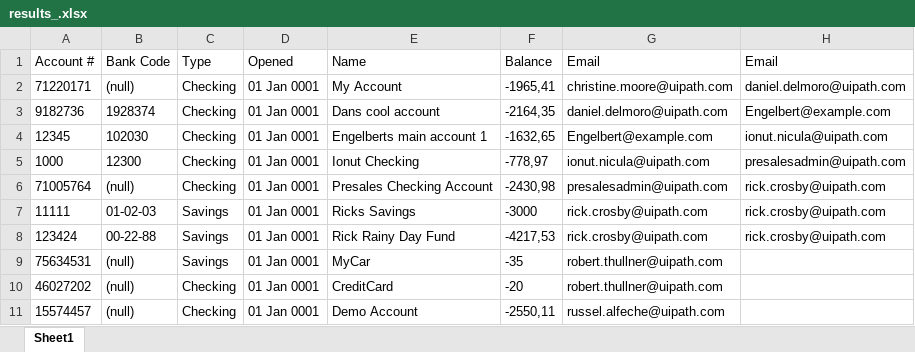
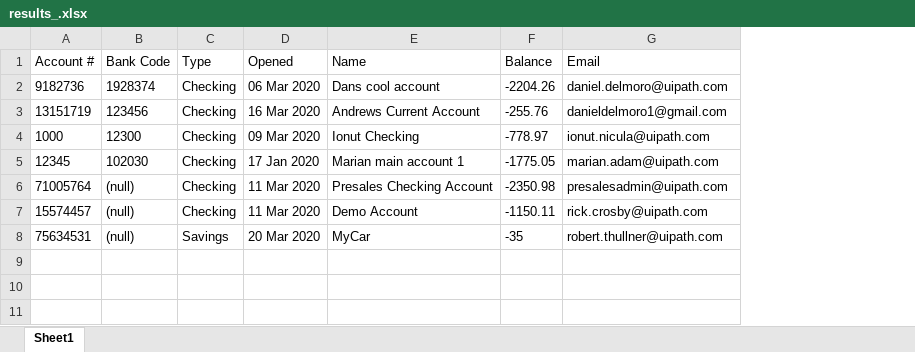
Before and after one commit to ric2020/UiBank, an Excel workbook: UiBank RPA Process/Data/Output/results_.xlsx, sheet Sheet1, drawn as a sheet; values as stored, in another font and other column widths than the file's, no borders; removed rows and columns are numbered as before the commit, all else as after; the diff names each change by its address in the sheet, - before the commit and + after, or states it on an @@ line.

Commit message:
Demo

```diff
--- a/UiBank RPA Process/Data/Output/results_.xlsx (sheet Sheet1)
+++ b/UiBank RPA Process/Data/Output/results_.xlsx (sheet Sheet1)
-column H (Email), row 3: Engelbert@example.com; rows 5-6: presalesadmin@uipath.com | rick.crosby@uipath.com
-row 2: 71220171 | (null) | Checking | 01 Jan 0001 | My Account | -1965,41 | christine.moore@uipath.com | daniel.delmoro@uipath.com
-D2 (Opened): 01 Jan 0001
+D2 (Opened): 06 Mar 2020
-F2 (Balance): -2164,35
+F2 (Balance): -2204.26
-row 4: 12345 | 102030 | Checking | 01 Jan 0001 | Engelberts main account 1 | -1632,65 | Engelbert@example.com | ionut.nicula@uipath.com
+row 3: 13151719 | 123456 | Checking | 16 Mar 2020 | Andrews Current Account | -255.76 | danieldelmoro1@gmail.com
-D4 (Opened): 01 Jan 0001
+D4 (Opened): 09 Mar 2020
-F4 (Balance): -778,97
+F4 (Balance): -778.97
+row 5: 12345 | 102030 | Checking | 17 Jan 2020 | Marian main account 1 | -1775.05 | marian.adam@uipath.com
-D6 (Opened): 01 Jan 0001
+D6 (Opened): 11 Mar 2020
-F6 (Balance): -2430,98
+F6 (Balance): -2350.98
-row 7: 11111 | 01-02-03 | Savings | 01 Jan 0001 | Ricks Savings | -3000 | rick.crosby@uipath.com | rick.crosby@uipath.com
-row 8: 123424 | 00-22-88 | Savings | 01 Jan 0001 | Rick Rainy Day Fund | -4217,53 | rick.crosby@uipath.com | rick.crosby@uipath.com
+row 7: 15574457 | (null) | Checking | 11 Mar 2020 | Demo Account | -1150.11 | rick.crosby@uipath.com
-D8 (Opened): 01 Jan 0001
+D8 (Opened): 20 Mar 2020
-row 10: 46027202 | (null) | Checking | 01 Jan 0001 | CreditCard | -20 | robert.thullner@uipath.com
-row 11: 15574457 | (null) | Checking | 01 Jan 0001 | Demo Account | -2550,11 | russel.alfeche@uipath.com
```
Also changed, not shown: UiBank RPA Process/Data/Input/expected.xlsx, 19 other files.
